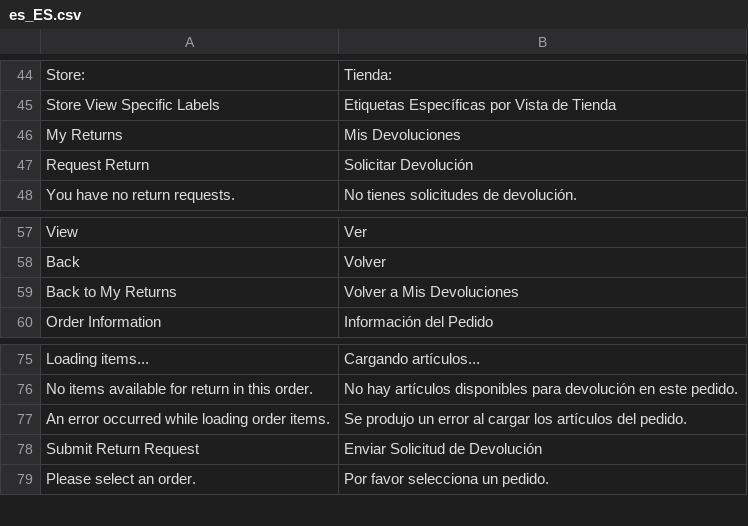
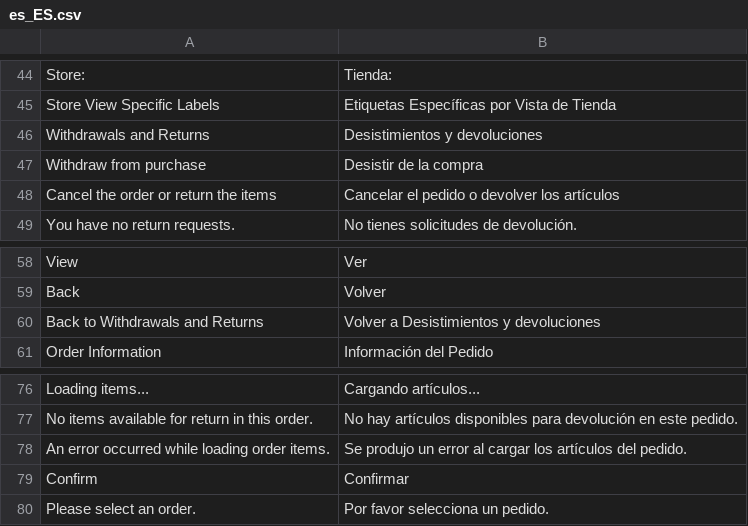
Before and after one commit to mage-os/module-rma, a CSV file: i18n/es_ES.csv, drawn as a sheet; only a part is shown, gaps mark what is left out; removed rows and columns are numbered as before the commit, all else as after; the diff names each change by its address in the sheet, - before the commit and + after, or states it on an @@ line.

```diff
--- a/i18n/es_ES.csv
+++ b/i18n/es_ES.csv
-row 46: My Returns | Mis Devoluciones
-row 47: Request Return | Solicitar Devolución
+row 46: Withdrawals and Returns | Desistimientos y devoluciones
+row 47: Withdraw from purchase | Desistir de la compra
+row 48: Cancel the order or return the items | Cancelar el pedido o devolver los artículos
-row 59: Back to My Returns | Volver a Mis Devoluciones
+row 60: Back to Withdrawals and Returns | Volver a Desistimientos y devoluciones
-row 78: Submit Return Request | Enviar Solicitud de Devolución
+row 79: Confirm | Confirmar
```
Also changed, not shown: i18n/de_DE.csv, i18n/fr_FR.csv, 20 other files.
